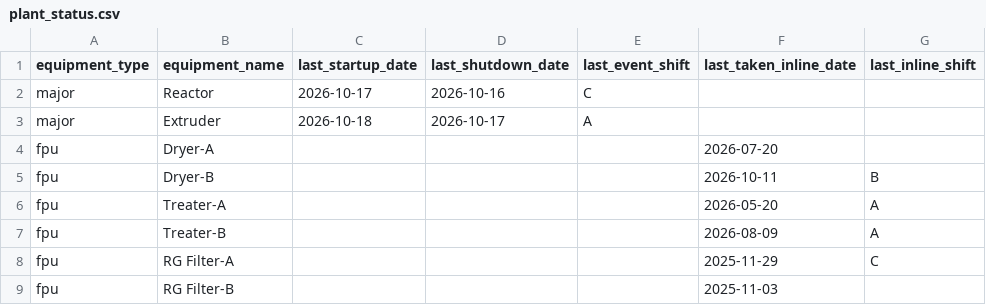
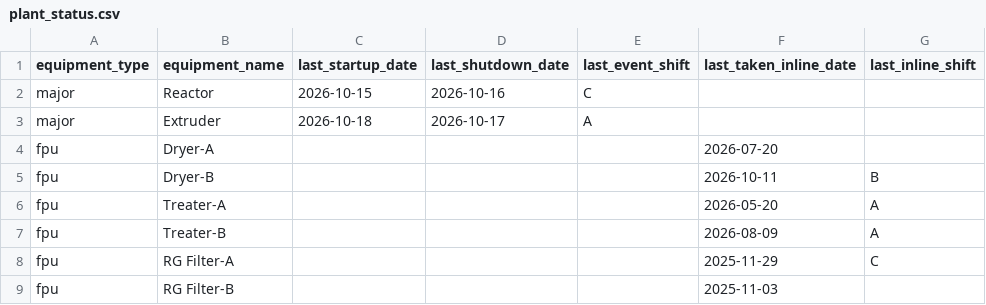
Before and after one commit to debajitd1292/ux2, a CSV file: updates/plant_status.csv, drawn as a sheet; only a part is shown; the diff names each change by its address in the sheet, - before the commit and + after, or states it on an @@ line.

Commit message:
Update plant_status.csv

```diff
--- a/updates/plant_status.csv
+++ b/updates/plant_status.csv
-C2 (last_startup_date): 2026-10-17
+C2 (last_startup_date): 2026-10-15
```
